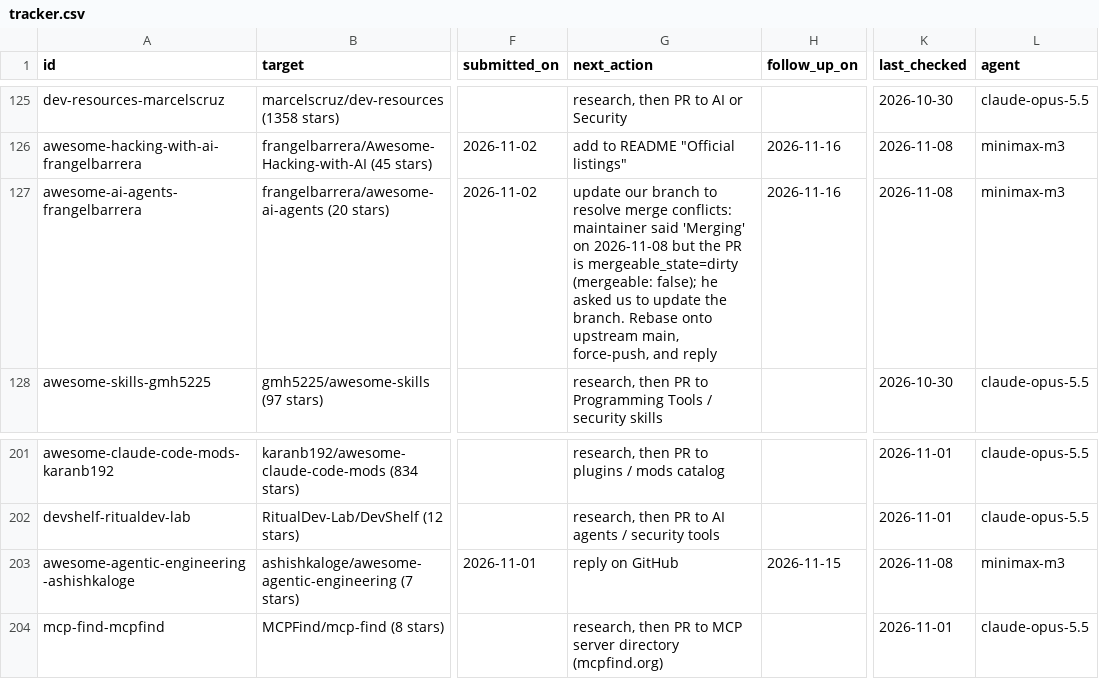
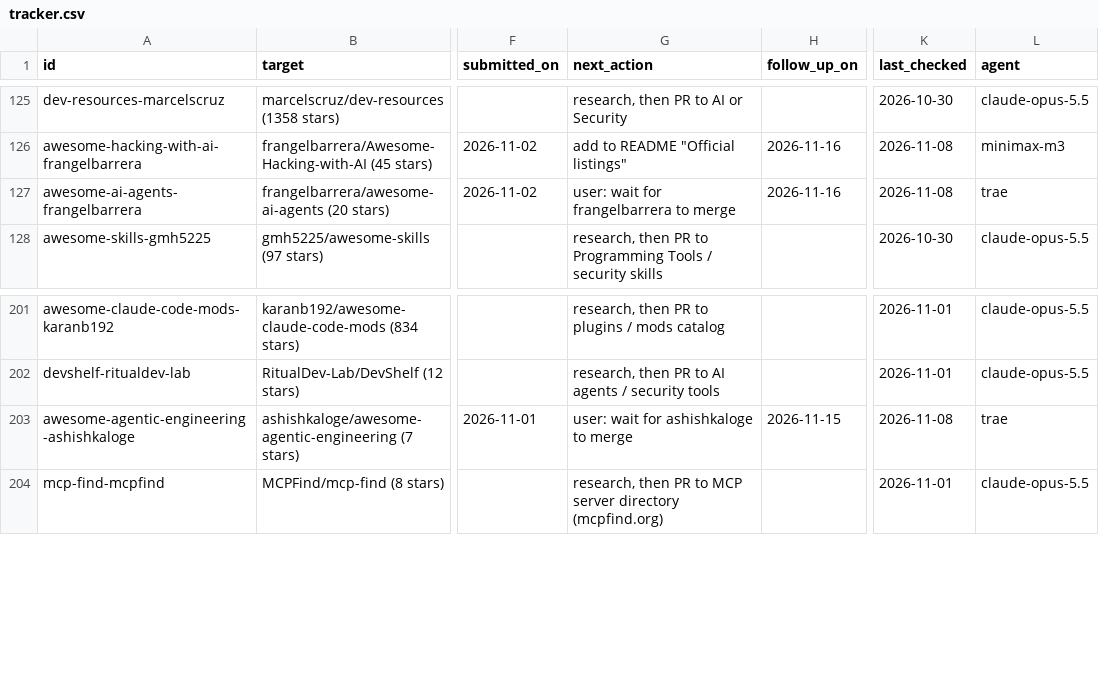
Before and after one commit to salemalem/npmscan-mcp-plugin, a CSV file: outreach/tracker.csv, drawn as a sheet; only a part is shown, gaps mark what is left out; the diff names each change by its address in the sheet, - before the commit and + after, or states it on an @@ line.

```diff
--- a/outreach/tracker.csv
+++ b/outreach/tracker.csv
-G127 (next_action): update our branch to resolve merge conflicts: maintainer said 'Merging' on 2026-11-08 but the PR is mergeable_state=dirty (mergeable: false); he asked us to update the branch. Rebase onto upstream main, force-push, and reply
+G127 (next_action): user: wait for frangelbarrera to merge
-L127 (agent): minimax-m3
+L127 (agent): trae
-G203 (next_action): reply on GitHub
+G203 (next_action): user: wait for ashishkaloge to merge
-L203 (agent): minimax-m3
+L203 (agent): trae
```
Also changed, not shown: 5 other files.
